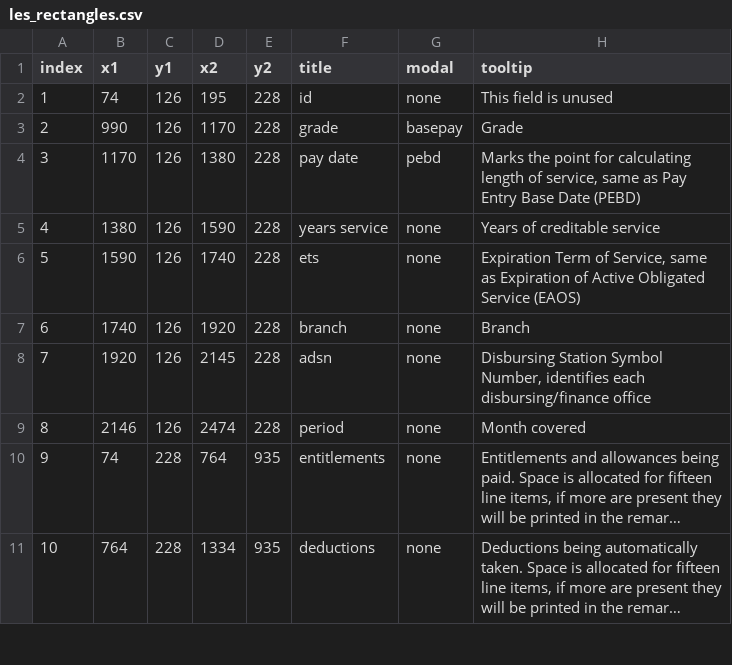
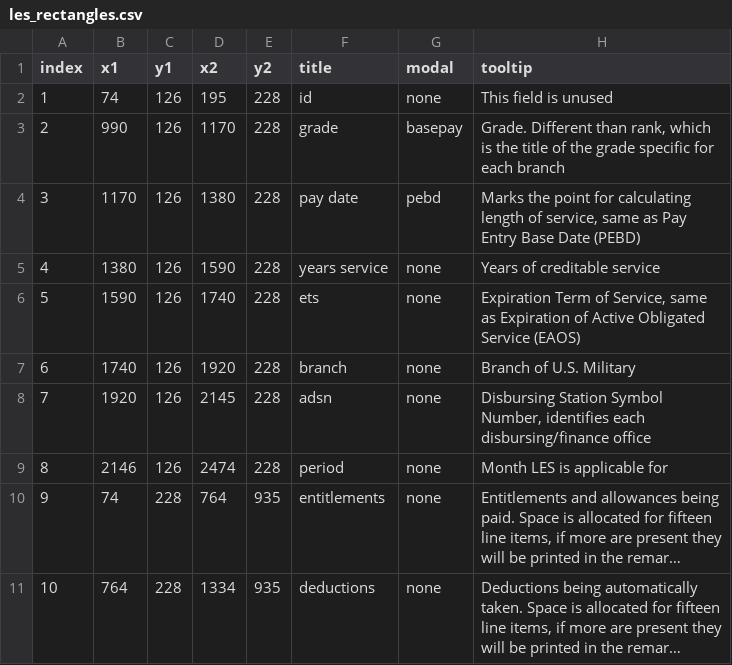
Before and after one commit to west757/PayLES, a CSV file: app/static/csv/les_rectangles.csv, drawn as a sheet; only a part is shown; long unchanged cells end in …; the diff names each change by its address in the sheet, - before the commit and + after, or states it on an @@ line.

Commit message:
Refactoring tsp table

```diff
--- a/app/static/csv/les_rectangles.csv
+++ b/app/static/csv/les_rectangles.csv
-H3 (tooltip): Grade
+H3 (tooltip): Grade. Different than rank, which is the title of the grade specific for each branch
-H7 (tooltip): Branch
+H7 (tooltip): Branch of U.S. Military
-H9 (tooltip): Month covered
+H9 (tooltip): Month LES is applicable for
```
Also changed, not shown: 8 other files.
